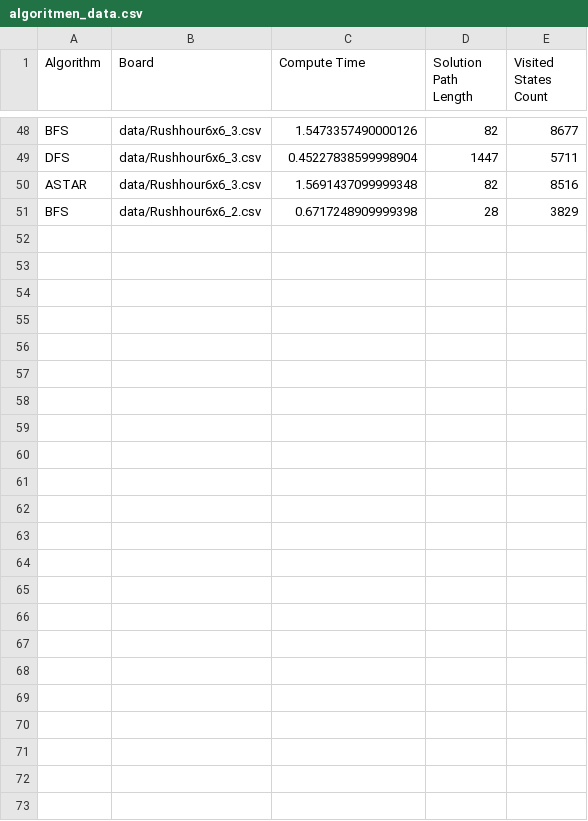
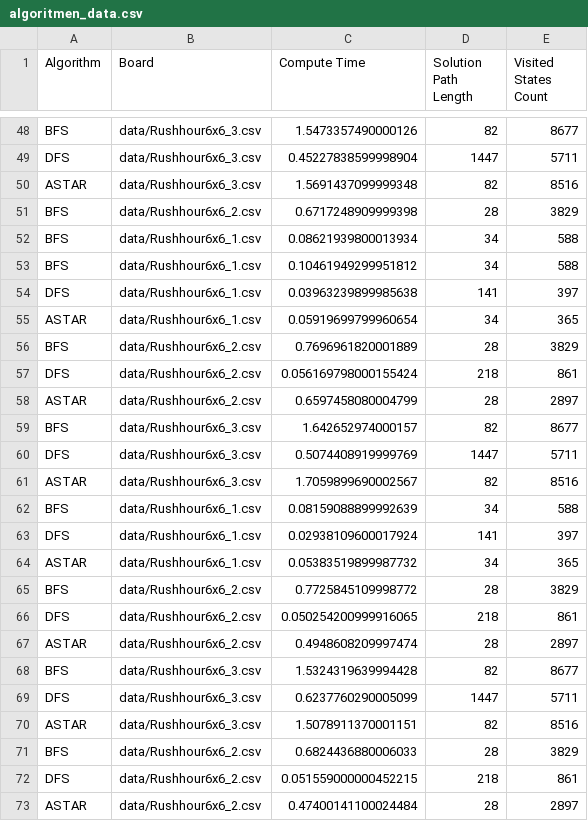
Before and after one commit to 20928Tijmen/TTJ, a CSV file: data/algoritmen_data.csv, drawn as a sheet; only a part is shown, gaps mark what is left out; the diff names each change by its address in the sheet, - before the commit and + after, or states it on an @@ line.

Commit message:
Data!

```diff
--- a/data/algoritmen_data.csv
+++ b/data/algoritmen_data.csv
+row 52: BFS | data/Rushhour6x6_1.csv | 0.08621939800013934 | 34 | 588
+row 53: BFS | data/Rushhour6x6_1.csv | 0.10461949299951812 | 34 | 588
+row 54: DFS | data/Rushhour6x6_1.csv | 0.03963239899985638 | 141 | 397
+row 55: ASTAR | data/Rushhour6x6_1.csv | 0.05919699799960654 | 34 | 365
+row 56: BFS | data/Rushhour6x6_2.csv | 0.7696961820001889 | 28 | 3829
+row 57: DFS | data/Rushhour6x6_2.csv | 0.056169798000155424 | 218 | 861
+row 58: ASTAR | data/Rushhour6x6_2.csv | 0.6597458080004799 | 28 | 2897
+row 59: BFS | data/Rushhour6x6_3.csv | 1.642652974000157 | 82 | 8677
+row 60: DFS | data/Rushhour6x6_3.csv | 0.5074408919999769 | 1447 | 5711
+row 61: ASTAR | data/Rushhour6x6_3.csv | 1.7059899690002567 | 82 | 8516
+row 62: BFS | data/Rushhour6x6_1.csv | 0.08159088899992639 | 34 | 588
+row 63: DFS | data/Rushhour6x6_1.csv | 0.02938109600017924 | 141 | 397
+row 64: ASTAR | data/Rushhour6x6_1.csv | 0.05383519899987732 | 34 | 365
+row 65: BFS | data/Rushhour6x6_2.csv | 0.7725845109998772 | 28 | 3829
+row 66: DFS | data/Rushhour6x6_2.csv | 0.050254200999916065 | 218 | 861
+row 67: ASTAR | data/Rushhour6x6_2.csv | 0.4948608209997474 | 28 | 2897
+row 68: BFS | data/Rushhour6x6_3.csv | 1.5324319639994428 | 82 | 8677
+row 69: DFS | data/Rushhour6x6_3.csv | 0.6237760290005099 | 1447 | 5711
+row 70: ASTAR | data/Rushhour6x6_3.csv | 1.5078911370001151 | 82 | 8516
+row 71: BFS | data/Rushhour6x6_2.csv | 0.6824436880006033 | 28 | 3829
+row 72: DFS | data/Rushhour6x6_2.csv | 0.051559000000452215 | 218 | 861
+row 73: ASTAR | data/Rushhour6x6_2.csv | 0.47400141100024484 | 28 | 2897
```
Also changed, not shown: 16 other files.
